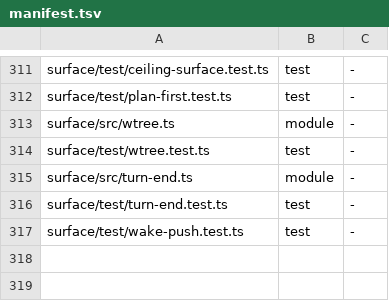
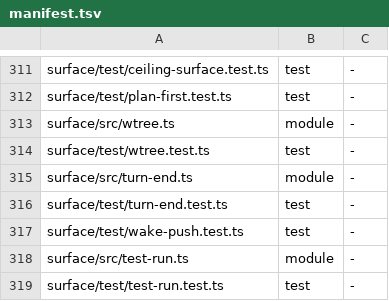
Before and after one commit to loadedsith/agent-system-2.0, a TSV file: install/manifest.tsv, drawn as a sheet; only a part is shown, gaps mark what is left out.

Commit message:
surface: the test runner's pure core (MIGRATION.md item 24, slice S1)
surface/src/test-run.ts (new) holds the outside-the-fence runner's
decisions as pure functions, for the starter and run script, the lane
tool, the close check, the _as2test wrapper and row 8's push record to
import:

- format and parse for test-requested:, test-run:, test-run-failed:
  and push-dest:, round-tripping exactly and rejecting malformed bodies;
- the profile's testRunner: block and origin -> owner/repo;
- Bun's junit report and console log read into part results, every
  failing name with its first error line; a missing, over-cap or
  unparsable report is an error, never green;
- the changed-test-file filter on Bun's discovery names (./<path>);
- the verdict and settle decision, ownership, liveness from the
  heartbeat, the starter's reservation, retention;
- the bound-branch rule and the close-freshness decision;
- the untrusted child's env, git shim and gitconfig, and the wrapper's
  argv and exit-code contract.

launch.ts reserves test-requested: and test-run: (writer test-runner,
TEST_RUNNER_BY in ledger/src/index.ts) and push-dest: (a holder's, like
done-because:). test-run-failed: is a pushed signal beside lane-died:,
refused by lane_message. types.ts adds the prefixes and
lane_full_test's name (registered by the lane-tools slice).
profile/config.yml gains the testRunner: block; manifest rows added.

Tests: surface/test/test-run.test.ts (new), launch.test.ts and
lane-tools.test.ts extended.

```diff
--- a/install/manifest.tsv
+++ b/install/manifest.tsv
@@ -317 +317,3 @@ surface/test/turn-end.test.ts	test	-
 surface/test/wake-push.test.ts	test	-
+surface/src/test-run.ts	module	-
+surface/test/test-run.test.ts	test	-
```
Also changed, not shown: 9 other files.
